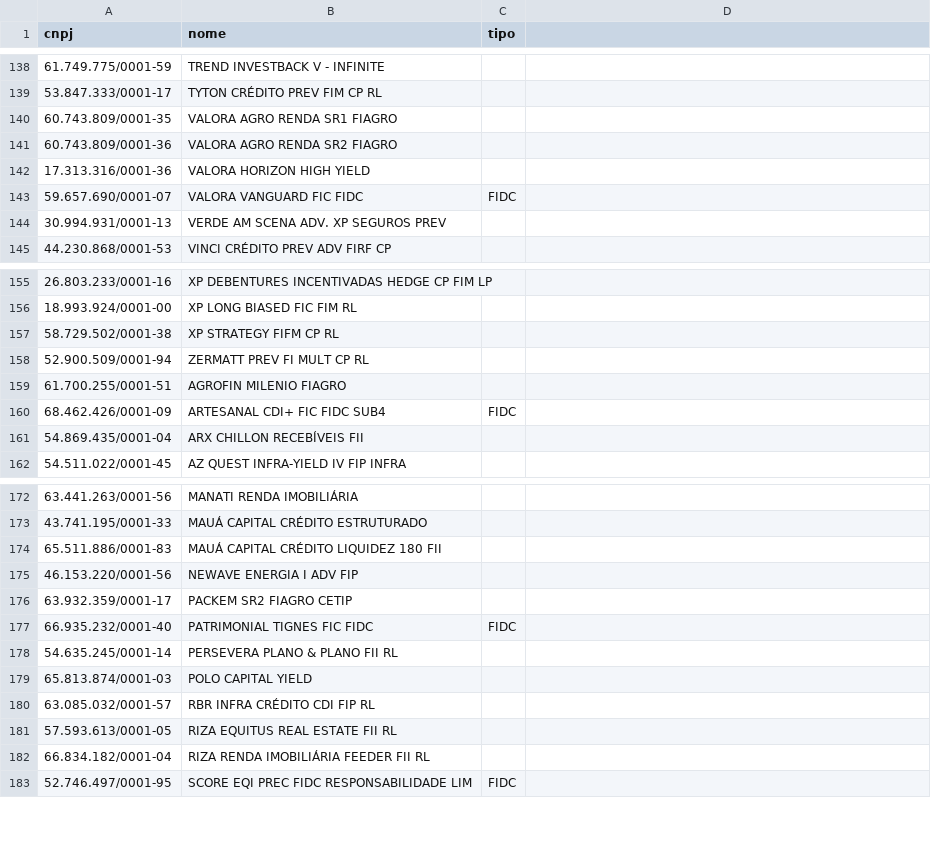
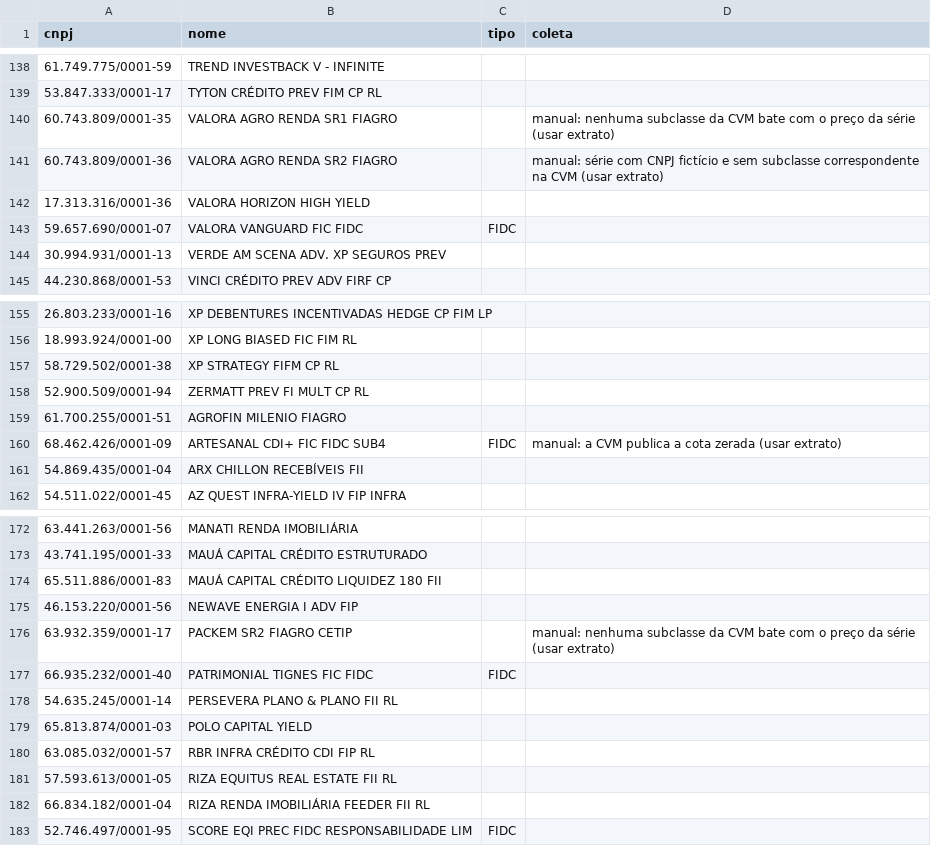
Before and after one commit to ElisaSchulz/eh-investimentos, a CSV file: tarefas-mensais/fundos_brasil.csv, drawn as a sheet; only a part is shown, gaps mark what is left out; the diff names each change by its address in the sheet, - before the commit and + after, or states it on an @@ line.

```diff
--- a/tarefas-mensais/fundos_brasil.csv
+++ b/tarefas-mensais/fundos_brasil.csv
-D1: (empty)
+D1: coleta
-D140 (coleta): (empty)
+D140 (coleta): manual: nenhuma subclasse da CVM bate com o preço da série (usar extrato)
-D141 (coleta): (empty)
+D141 (coleta): manual: série com CNPJ fictício e sem subclasse correspondente na CVM (usar extrato)
-D160 (coleta): (empty)
+D160 (coleta): manual: a CVM publica a cota zerada (usar extrato)
-D176 (coleta): (empty)
+D176 (coleta): manual: nenhuma subclasse da CVM bate com o preço da série (usar extrato)
```
Also changed, not shown: 3 other files.
